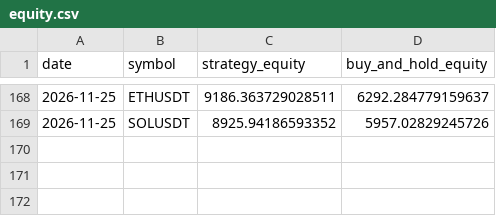
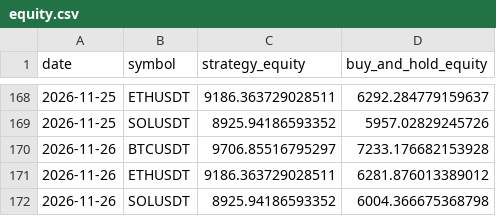
Before and after one commit to thomasosoriosena07-tech/BotTrading, a CSV file: paper/equity.csv, drawn as a sheet; only a part is shown, gaps mark what is left out; the diff names each change by its address in the sheet, - before the commit and + after, or states it on an @@ line.

Commit message:
paper: datos hasta 2026-11-26 (automatico, D028)

```diff
--- a/paper/equity.csv
+++ b/paper/equity.csv
+row 170: 2026-11-26 | BTCUSDT | 9706.85516795297 | 7233.176682153928
+row 171: 2026-11-26 | ETHUSDT | 9186.363729028511 | 6281.876013389012
+row 172: 2026-11-26 | SOLUSDT | 8925.94186593352 | 6004.366675368798
```
Also changed, not shown: 3 other files.
